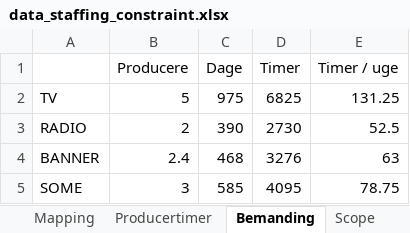
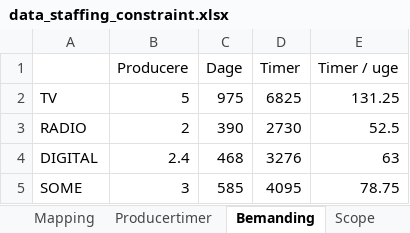
Before and after one commit to sofiebach/Speciale, an Excel workbook: data/data_staffing_constraint.xlsx, sheet Bemanding, drawn as a sheet; values as stored, in another font and other column widths than the file's, no borders; the diff names each change by its address in the sheet, - before the commit and + after, or states it on an @@ line.

Commit message:
Banner/Online -> Digital

```diff
--- a/data/data_staffing_constraint.xlsx (sheet Bemanding)
+++ b/data/data_staffing_constraint.xlsx (sheet Bemanding)
-A4: BANNER
+A4: DIGITAL
```
Also changed, not shown: sheet Producertimer, data/data_inventory_consumption.xlsx, 5 other files.
